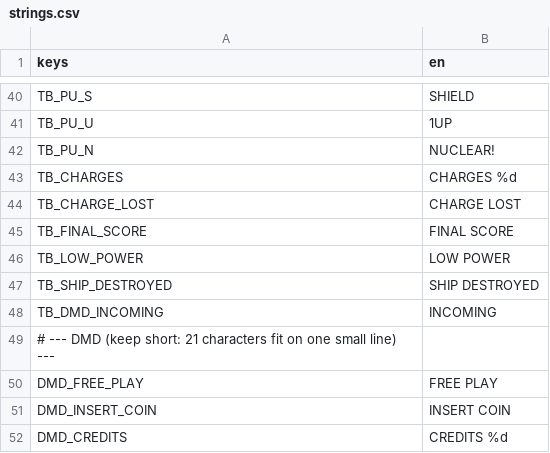
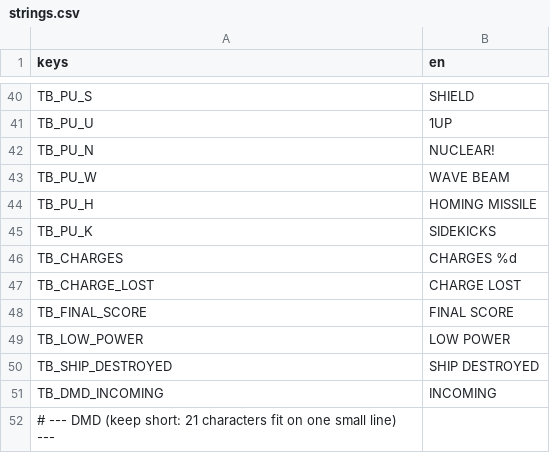
Before and after one commit to darkphoenixfox/PinGames, a CSV file: core/locale/strings.csv, drawn as a sheet; only a part is shown, gaps mark what is left out; the shorter side is filled out with more unchanged rows; the diff names each change by its address in the sheet, - before the commit and + after, or states it on an @@ line.

```diff
--- a/core/locale/strings.csv
+++ b/core/locale/strings.csv
+row 43: TB_PU_W | WAVE BEAM
+row 44: TB_PU_H | HOMING MISSILE
+row 45: TB_PU_K | SIDEKICKS
```
Also changed, not shown: 7 other files.
